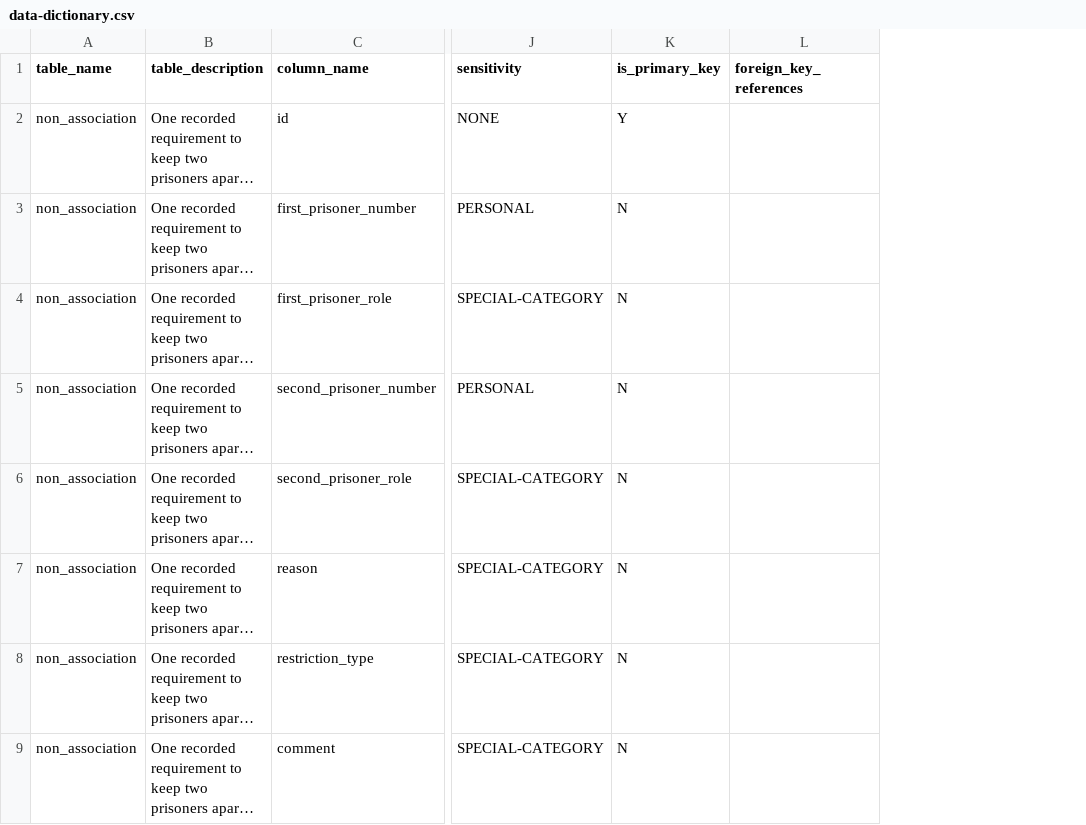
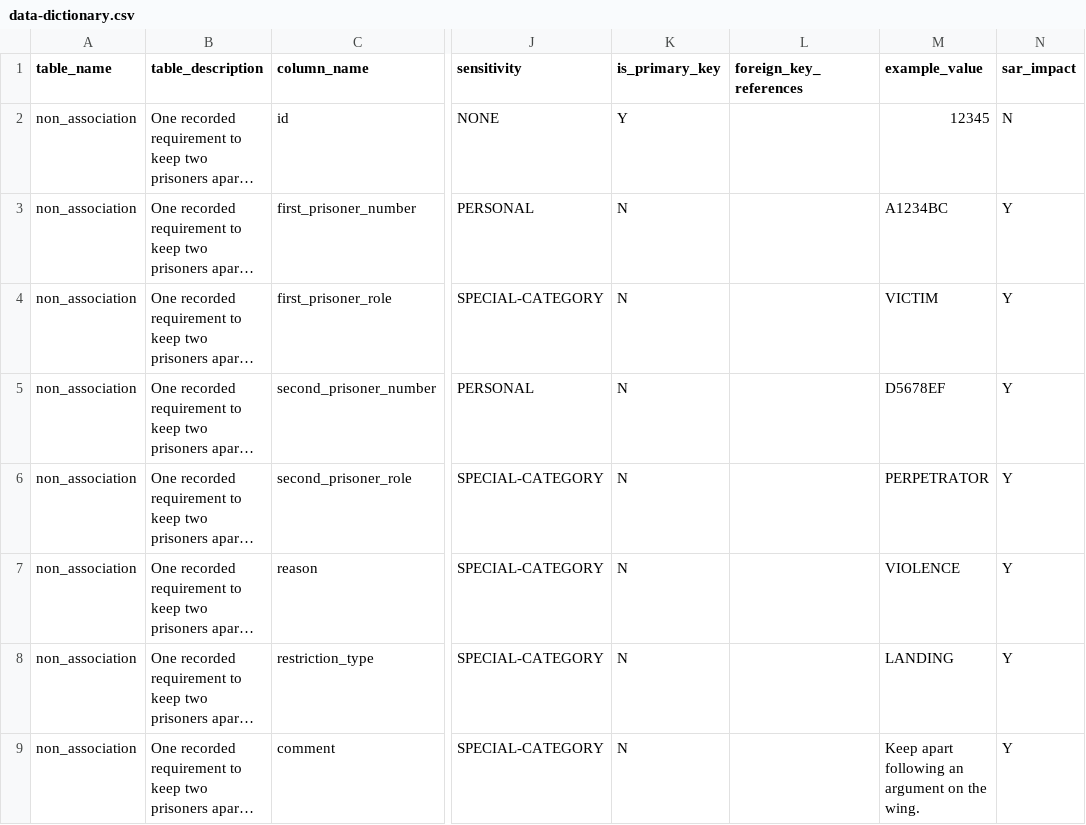
Before and after one commit to ministryofjustice/hmpps-non-associations-api, a CSV file: schema-spy-report/data-dictionary.csv, drawn as a sheet; only a part is shown, gaps mark what is left out; long unchanged cells end in …; the diff names each change by its address in the sheet, - before the commit and + after, or states it on an @@ line.

```diff
--- a/schema-spy-report/data-dictionary.csv
+++ b/schema-spy-report/data-dictionary.csv
+column M (example_value), rows 2-9: 12345 | A1234BC | VICTIM | D5678EF | PERPETRATOR | VIOLENCE | LANDING | Keep apart following an argument on the wing.
+column N (sar_impact), rows 2-9: N | Y | Y | Y | Y | Y | Y | Y
```
Also changed, not shown: 6 other files.
